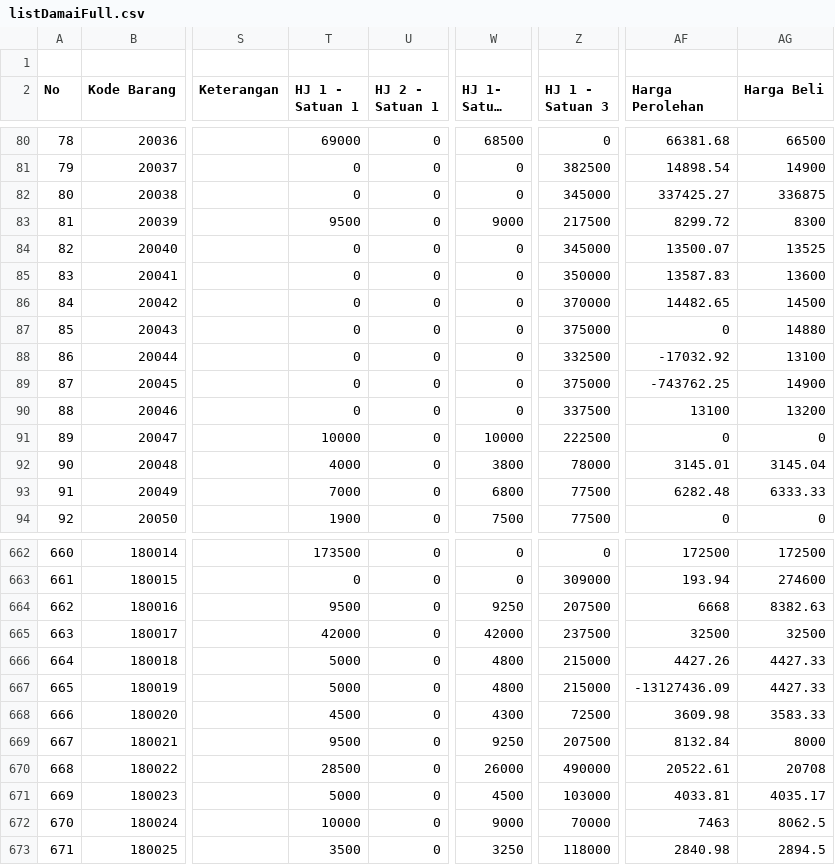
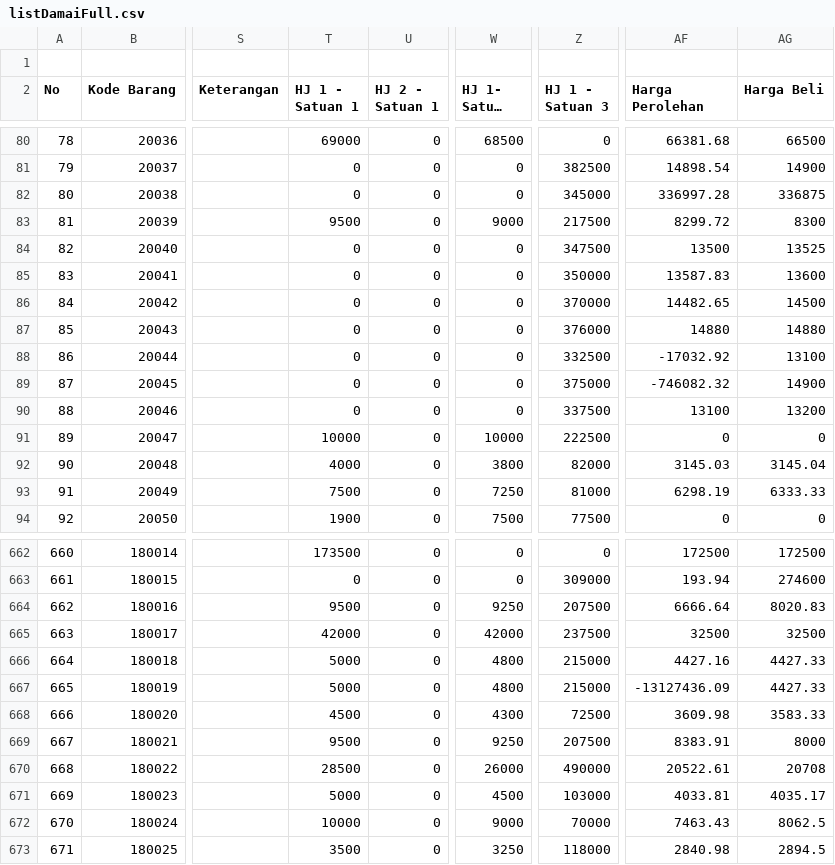
Before and after one commit to rustyping/damai, a CSV file: listDamaiFull.csv, drawn as a sheet; only a part is shown, gaps mark what is left out; long unchanged cells end in …; the diff covers the shown part only; the diff names each change by its address in the sheet, - before the commit and + after, or states it on an @@ line.

Commit message:
Add files via upload

```diff
--- a/listDamaiFull.csv
+++ b/listDamaiFull.csv
-AF82 (Harga Perolehan): 337425.27
+AF82 (Harga Perolehan): 336997.28
-Z84 (HJ 1 - Satuan 3): 345000
+Z84 (HJ 1 - Satuan 3): 347500
-AF84 (Harga Perolehan): 13500.07
+AF84 (Harga Perolehan): 13500
-Z87 (HJ 1 - Satuan 3): 375000
+Z87 (HJ 1 - Satuan 3): 376000
-AF87 (Harga Perolehan): 0
+AF87 (Harga Perolehan): 14880
-AF89 (Harga Perolehan): -743762.25
+AF89 (Harga Perolehan): -746082.32
-Z92 (HJ 1 - Satuan 3): 78000
+Z92 (HJ 1 - Satuan 3): 82000
-AF92 (Harga Perolehan): 3145.01
+AF92 (Harga Perolehan): 3145.03
-T93 (HJ 1 - Satuan 1): 7000
+T93 (HJ 1 - Satuan 1): 7500
-W93 (HJ 1- Satuan 2): 6800
+W93 (HJ 1- Satuan 2): 7250
-Z93 (HJ 1 - Satuan 3): 77500
+Z93 (HJ 1 - Satuan 3): 81000
-AF93 (Harga Perolehan): 6282.48
+AF93 (Harga Perolehan): 6298.19
-AF664 (Harga Perolehan): 6668
+AF664 (Harga Perolehan): 6666.64
-AG664 (Harga Beli): 8382.63
+AG664 (Harga Beli): 8020.83
-AF666 (Harga Perolehan): 4427.26
+AF666 (Harga Perolehan): 4427.16
-AF669 (Harga Perolehan): 8132.84
+AF669 (Harga Perolehan): 8383.91
-AF672 (Harga Perolehan): 7463
+AF672 (Harga Perolehan): 7463.43
```
Also changed, not shown: 54 edited cells elsewhere in this file.
